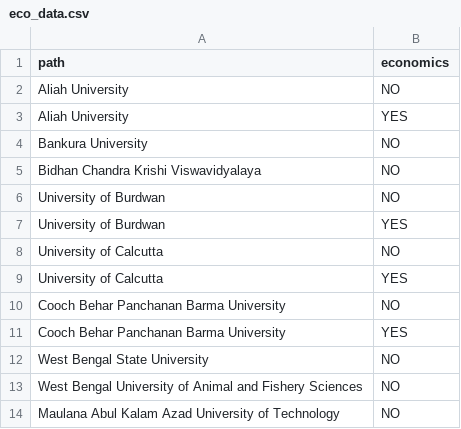
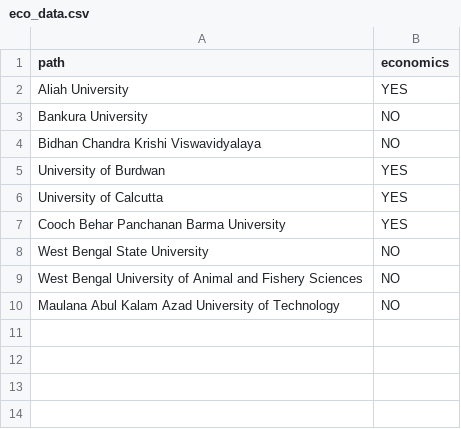
Before and after one commit to Shamik-data/uni-selection, a CSV file: data/eco_data.csv, drawn as a sheet.

```diff
--- a/data/eco_data.csv
+++ b/data/eco_data.csv
@@ -1,3 +1,2 @@
 path,economics
-Aliah University,NO
 Aliah University,YES
@@ -5,7 +4,4 @@ Bankura University,NO
 Bidhan Chandra Krishi Viswavidyalaya,NO
-University of Burdwan,NO
 University of Burdwan,YES
-University of Calcutta,NO
 University of Calcutta,YES
-Cooch Behar Panchanan Barma University,NO
 Cooch Behar Panchanan Barma University,YES
```
Also changed, not shown: 1 other file.
